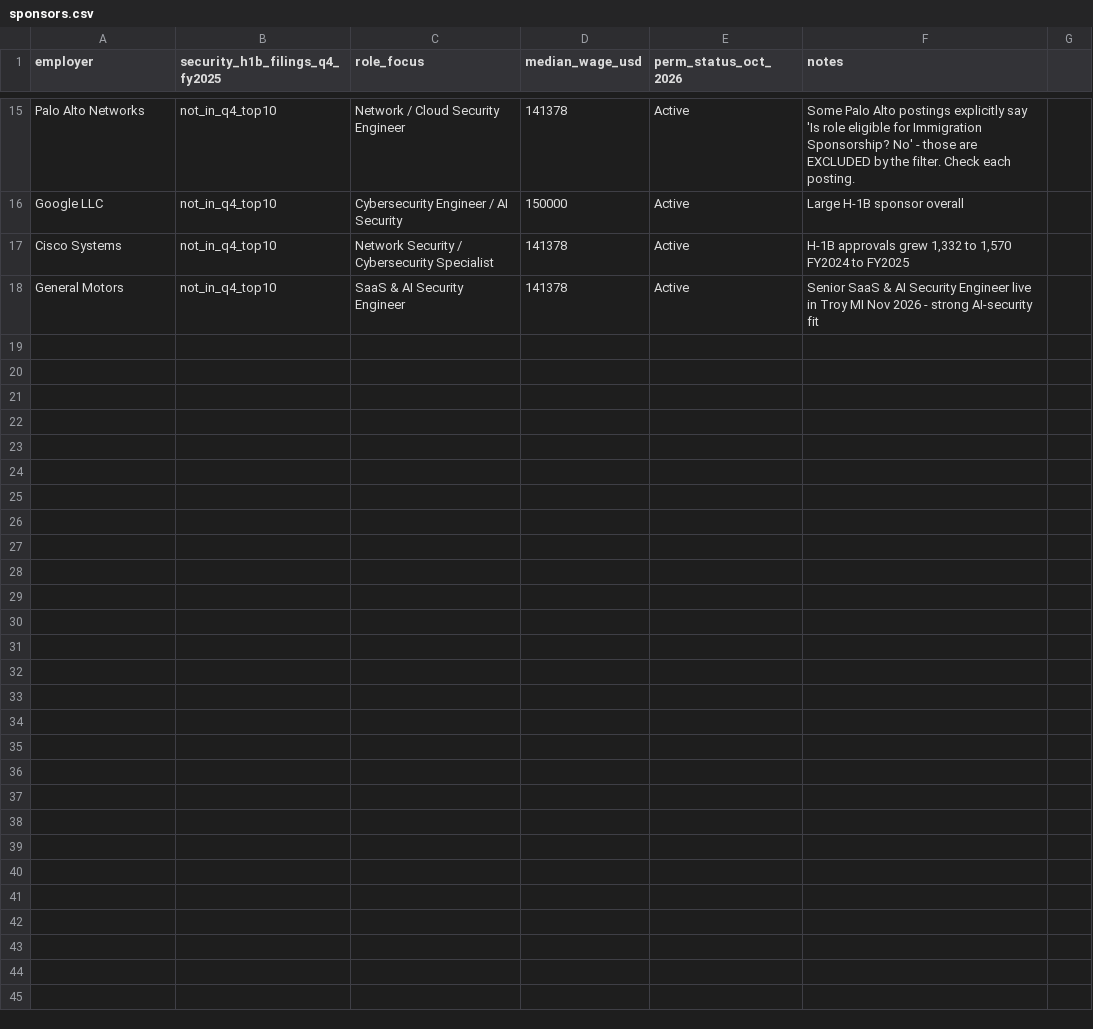
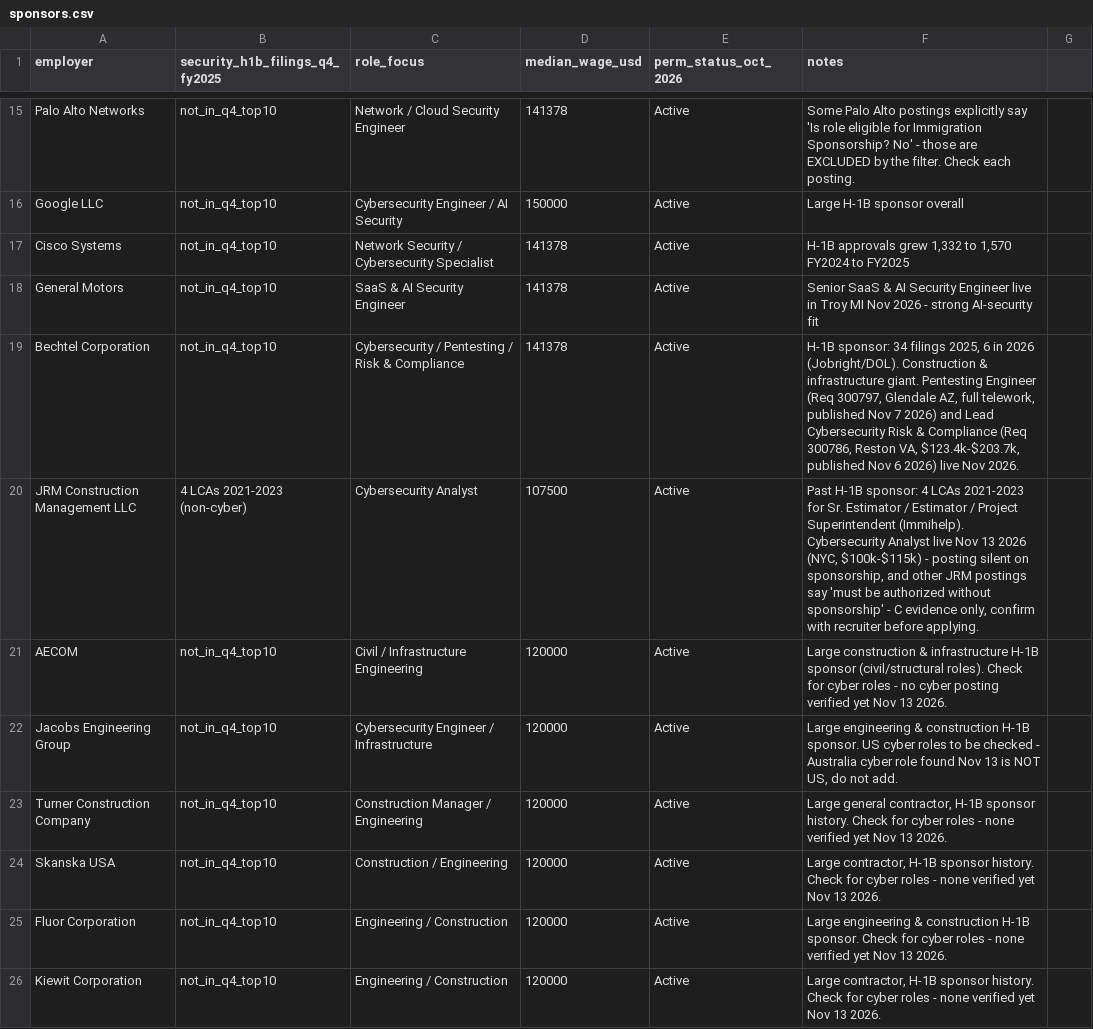
Before and after one commit to karandarjishack/h1b-cyber-jobs, a CSV file: sponsors.csv, drawn as a sheet; only a part is shown, gaps mark what is left out.

Commit message:
Update to 13 jobs with construction sector and Best Picks

```diff
--- a/sponsors.csv
+++ b/sponsors.csv
@@ -18 +18,9 @@ Cisco Systems,not_in_q4_top10,Network Security / Cybersecurity Specialist,141378
 General Motors,not_in_q4_top10,SaaS & AI Security Engineer,141378,Active,"Senior SaaS & AI Security Engineer live in Troy MI Nov 2026 - strong AI-security fit"
+Bechtel Corporation,not_in_q4_top10,Cybersecurity / Pentesting / Risk & Compliance,141378,Active,"H-1B sponsor: 34 filings 2025, 6 in 2026 (Jobright/DOL). Construction & infrastructure giant. Pentesting Engineer (Req 300797, Glendale AZ, full telework, published Nov 7 2026) and Lead Cybersecurity Risk & Compliance (Req 300786, Reston VA, $123.4k-$203.7k, published Nov 6 2026) live Nov 2026."
+JRM Construction Management LLC,4 LCAs 2021-2023 (non-cyber),Cybersecurity Analyst,107500,Active,"Past H-1B sponsor: 4 LCAs 2021-2023 for Sr. Estimator / Estimator / Project Superintendent (Immihelp). Cybersecurity Analyst live Nov 13 2026 (NYC, $100k-$115k) - posting silent on sponsorship, and other JRM postings say 'must be authorized without sponsorship' - C evidence only, confirm with recruiter before applying."
+AECOM,not_in_q4_top10,Civil / Infrastructure Engineering,120000,Active,"Large construction & infrastructure H-1B sponsor (civil/structural roles). Check for cyber roles - no cyber posting verified yet Nov 13 2026."
+Jacobs Engineering Group,not_in_q4_top10,Cybersecurity Engineer / Infrastructure,120000,Active,"Large engineering & construction H-1B sponsor. US cyber roles to be checked - Australia cyber role found Nov 13 is NOT US, do not add."
+Turner Construction Company,not_in_q4_top10,Construction Manager / Engineering,120000,Active,"Large general contractor, H-1B sponsor history. Check for cyber roles - none verified yet Nov 13 2026."
+Skanska USA,not_in_q4_top10,Construction / Engineering,120000,Active,"Large contractor, H-1B sponsor history. Check for cyber roles - none verified yet Nov 13 2026."
+Fluor Corporation,not_in_q4_top10,Engineering / Construction,120000,Active,"Large engineering & construction H-1B sponsor. Check for cyber roles - none verified yet Nov 13 2026."
+Kiewit Corporation,not_in_q4_top10,Engineering / Construction,120000,Active,"Large contractor, H-1B sponsor history. Check for cyber roles - none verified yet Nov 13 2026."
```
Also changed, not shown: jobs.csv, 7 other files.
